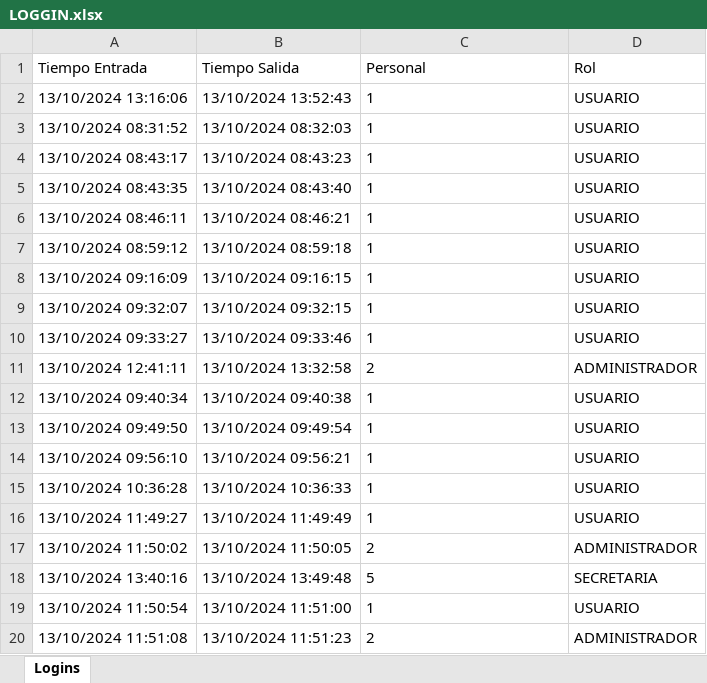
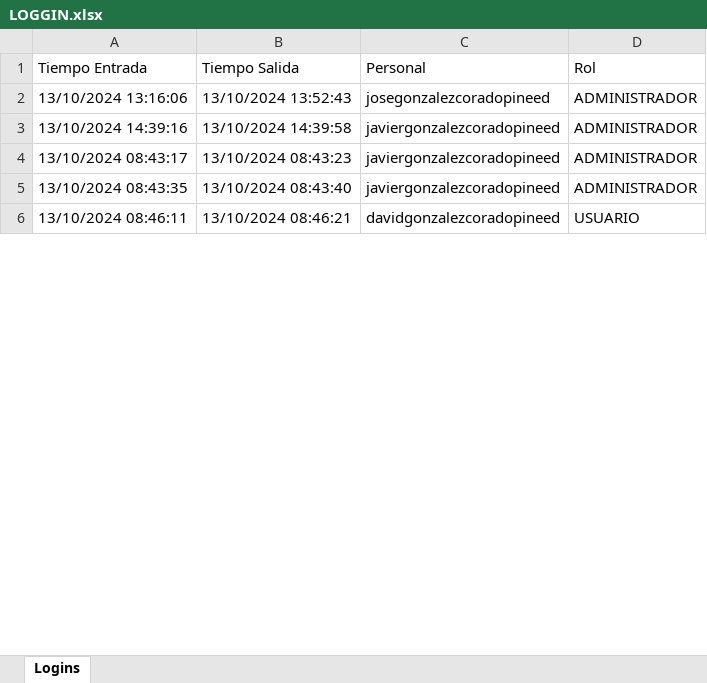
Before and after one commit to pinedahuella/Proyecto-Poo-Dist, an Excel workbook: ProyectoPooDist/excels/LOGGIN.xlsx, sheet Logins, drawn as a sheet; only a part is shown; values as stored, in another font and other column widths than the file's, no borders; removed rows and columns are numbered as before the commit, all else as after; the diff covers the shown part only; the diff names each change by its address in the sheet, - before the commit and + after, or states it on an @@ line.

Commit message:
IMPLEMENTACION DE HISTORIAL DE ENTRADAS Y SALIDAS DEL SISTEMA

```diff
--- a/ProyectoPooDist/excels/LOGGIN.xlsx (sheet Logins)
+++ b/ProyectoPooDist/excels/LOGGIN.xlsx (sheet Logins)
-C2 (Personal): 1
+C2 (Personal): josegonzalezcoradopineed
-D2 (Rol): USUARIO
+D2 (Rol): ADMINISTRADOR
-row 3: 13/10/2024 08:31:52 | 13/10/2024 08:32:03 | 1 | USUARIO
+row 3: 13/10/2024 14:39:16 | 13/10/2024 14:39:58 | javiergonzalezcoradopineed | ADMINISTRADOR
-C4:C5 (Personal): 1
+C4:C5 (Personal): javiergonzalezcoradopineed
-D4:D5 (Rol): USUARIO
+D4:D5 (Rol): ADMINISTRADOR
-C6 (Personal): 1
+C6 (Personal): davidgonzalezcoradopineed
-row 7: 13/10/2024 08:59:12 | 13/10/2024 08:59:18 | 1 | USUARIO
-row 8: 13/10/2024 09:16:09 | 13/10/2024 09:16:15 | 1 | USUARIO
-row 9: 13/10/2024 09:32:07 | 13/10/2024 09:32:15 | 1 | USUARIO
-row 10: 13/10/2024 09:33:27 | 13/10/2024 09:33:46 | 1 | USUARIO
-row 11: 13/10/2024 12:41:11 | 13/10/2024 13:32:58 | 2 | ADMINISTRADOR
-row 12: 13/10/2024 09:40:34 | 13/10/2024 09:40:38 | 1 | USUARIO
-row 13: 13/10/2024 09:49:50 | 13/10/2024 09:49:54 | 1 | USUARIO
-row 14: 13/10/2024 09:56:10 | 13/10/2024 09:56:21 | 1 | USUARIO
-row 15: 13/10/2024 10:36:28 | 13/10/2024 10:36:33 | 1 | USUARIO
-row 16: 13/10/2024 11:49:27 | 13/10/2024 11:49:49 | 1 | USUARIO
-row 17: 13/10/2024 11:50:02 | 13/10/2024 11:50:05 | 2 | ADMINISTRADOR
-row 18: 13/10/2024 13:40:16 | 13/10/2024 13:49:48 | 5 | SECRETARIA
-row 19: 13/10/2024 11:50:54 | 13/10/2024 11:51:00 | 1 | USUARIO
-row 20: 13/10/2024 11:51:08 | 13/10/2024 11:51:23 | 2 | ADMINISTRADOR
```
Also changed, not shown: 80 removed rows and 3 edited cells elsewhere in this sheet, ProyectoPooDist/excels/USUARIOS.xlsx, 5 other files.
